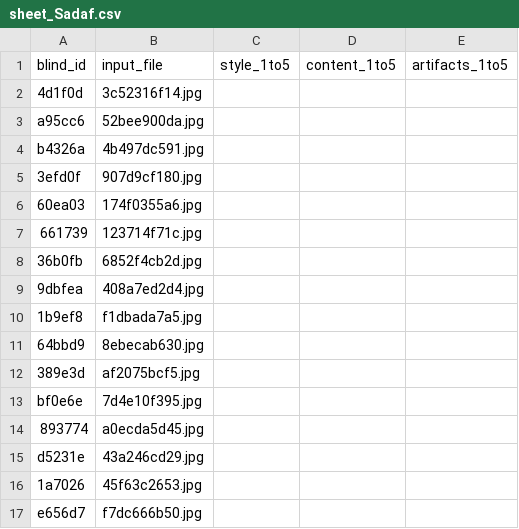
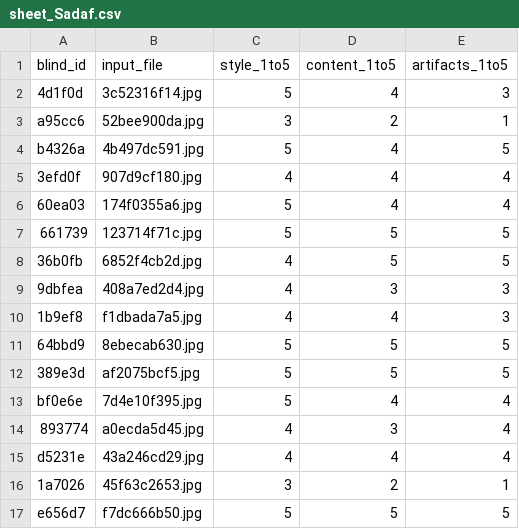
Before and after one commit to sadaffatimaee/DATA266_Lab1_Team16, a CSV file: task3_gan/Poushali_Purkayastha/outputs/full/audit/sheet_Sadaf.csv, drawn as a sheet; only a part is shown; the diff covers the shown part only.

Commit message:
Add files via upload
Task 3: Sadaf's ratings of Poushali's audit set

```diff
--- a/task3_gan/Poushali_Purkayastha/outputs/full/audit/sheet_Sadaf.csv
+++ b/task3_gan/Poushali_Purkayastha/outputs/full/audit/sheet_Sadaf.csv
@@ -1,17 +1,17 @@
 blind_id,input_file,style_1to5,content_1to5,artifacts_1to5
-4d1f0d,3c52316f14.jpg,,,
-a95cc6,52bee900da.jpg,,,
-b4326a,4b497dc591.jpg,,,
-3efd0f,907d9cf180.jpg,,,
-60ea03,174f0355a6.jpg,,,
-661739,123714f71c.jpg,,,
-36b0fb,6852f4cb2d.jpg,,,
-9dbfea,408a7ed2d4.jpg,,,
-1b9ef8,f1dbada7a5.jpg,,,
-64bbd9,8ebecab630.jpg,,,
-389e3d,af2075bcf5.jpg,,,
-bf0e6e,7d4e10f395.jpg,,,
-893774,a0ecda5d45.jpg,,,
-d5231e,43a246cd29.jpg,,,
-1a7026,45f63c2653.jpg,,,
-e656d7,f7dc666b50.jpg,,,
+4d1f0d,3c52316f14.jpg,5,4,3
+a95cc6,52bee900da.jpg,3,2,1
+b4326a,4b497dc591.jpg,5,4,5
+3efd0f,907d9cf180.jpg,4,4,4
+60ea03,174f0355a6.jpg,5,4,4
+661739,123714f71c.jpg,5,5,5
+36b0fb,6852f4cb2d.jpg,4,5,5
+9dbfea,408a7ed2d4.jpg,4,3,3
+1b9ef8,f1dbada7a5.jpg,4,4,3
+64bbd9,8ebecab630.jpg,5,5,5
+389e3d,af2075bcf5.jpg,5,5,5
+bf0e6e,7d4e10f395.jpg,5,4,4
+893774,a0ecda5d45.jpg,4,3,4
+d5231e,43a246cd29.jpg,4,4,4
+1a7026,45f63c2653.jpg,3,2,1
+e656d7,f7dc666b50.jpg,5,5,5
```
Also changed, not shown: 42 edited cells elsewhere in this file.
